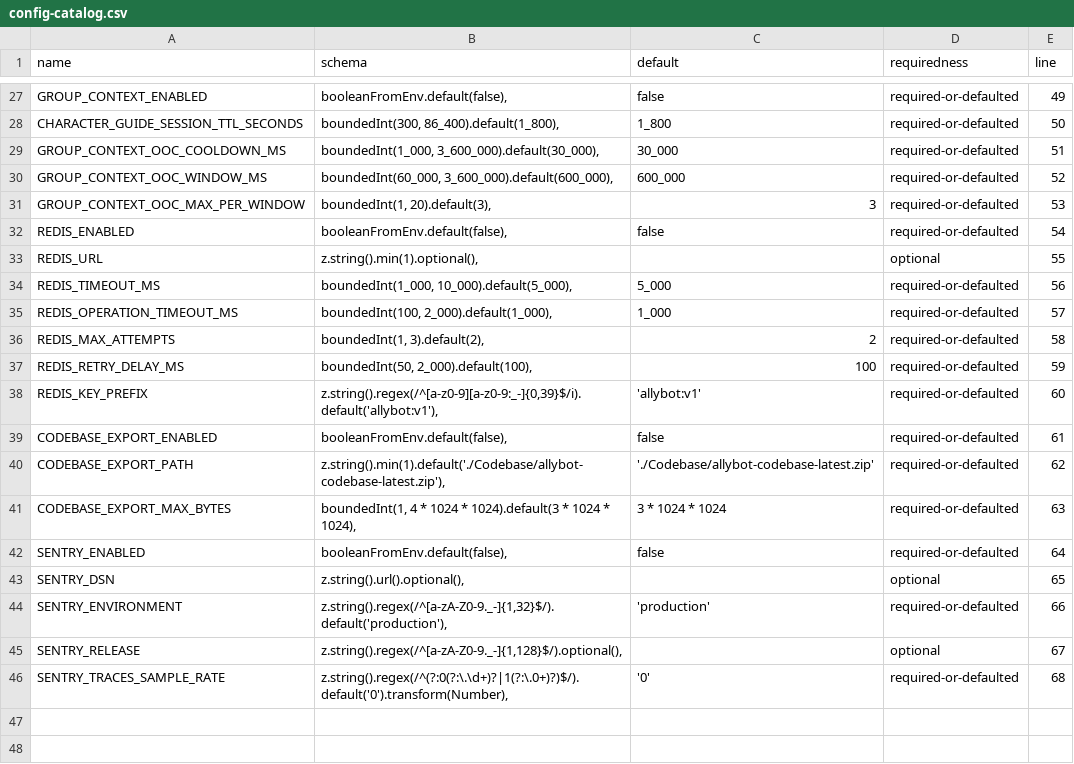
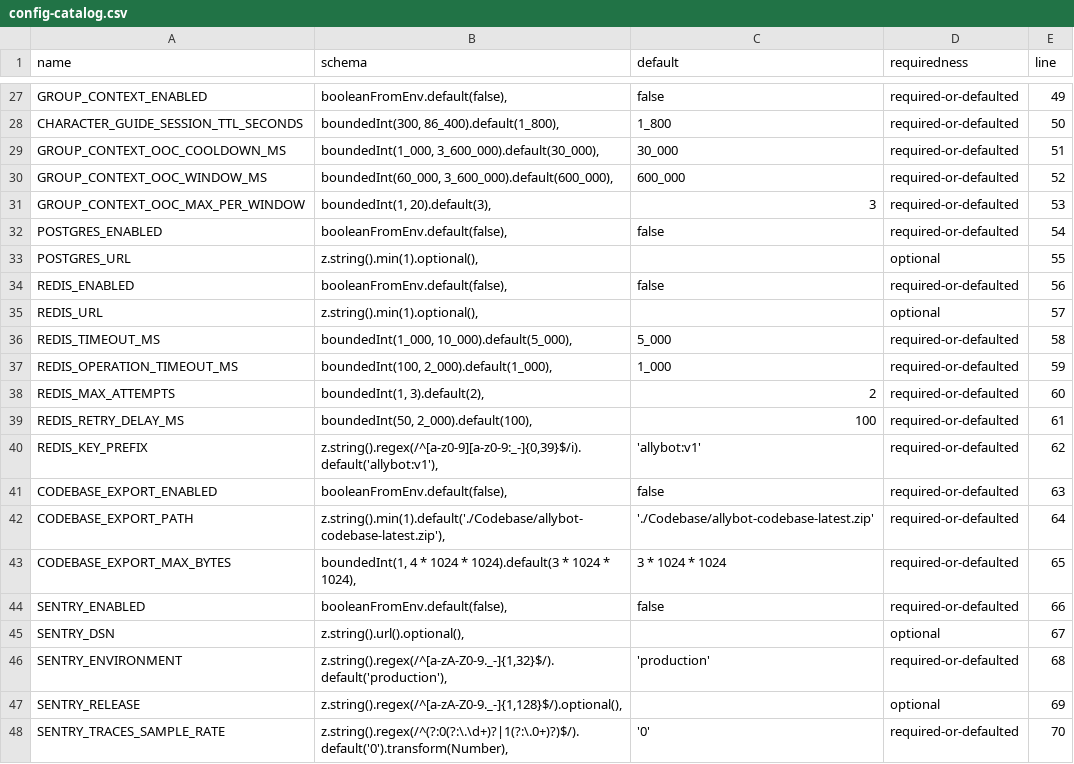
Before and after one commit to leenthequestmaster-code/Allybot, a CSV file: Codebase/tables/config-catalog.csv, drawn as a sheet; only a part is shown, gaps mark what is left out.

```diff
--- a/Codebase/tables/config-catalog.csv
+++ b/Codebase/tables/config-catalog.csv
@@ -31,16 +31,18 @@ GROUP_CONTEXT_OOC_WINDOW_MS,"boundedInt(60_000, 3_600_000).default(600_000),",60
 GROUP_CONTEXT_OOC_MAX_PER_WINDOW,"boundedInt(1, 20).default(3),",3,required-or-defaulted,53
-REDIS_ENABLED,"booleanFromEnv.default(false),",false,required-or-defaulted,54
-REDIS_URL,"z.string().min(1).optional(),",,optional,55
-REDIS_TIMEOUT_MS,"boundedInt(1_000, 10_000).default(5_000),",5_000,required-or-defaulted,56
-REDIS_OPERATION_TIMEOUT_MS,"boundedInt(100, 2_000).default(1_000),",1_000,required-or-defaulted,57
-REDIS_MAX_ATTEMPTS,"boundedInt(1, 3).default(2),",2,required-or-defaulted,58
-REDIS_RETRY_DELAY_MS,"boundedInt(50, 2_000).default(100),",100,required-or-defaulted,59
-REDIS_KEY_PREFIX,"z.string().regex(/^[a-z0-9][a-z0-9:_-]{0,39}$/i).default('allybot:v1'),",'allybot:v1',required-or-defaulted,60
-CODEBASE_EXPORT_ENABLED,"booleanFromEnv.default(false),",false,required-or-defaulted,61
-CODEBASE_EXPORT_PATH,"z.string().min(1).default('./Codebase/allybot-codebase-latest.zip'),",'./Codebase/allybot-codebase-latest.zip',required-or-defaulted,62
-CODEBASE_EXPORT_MAX_BYTES,"boundedInt(1, 4 * 1024 * 1024).default(3 * 1024 * 1024),",3 * 1024 * 1024,required-or-defaulted,63
-SENTRY_ENABLED,"booleanFromEnv.default(false),",false,required-or-defaulted,64
-SENTRY_DSN,"z.string().url().optional(),",,optional,65
-SENTRY_ENVIRONMENT,"z.string().regex(/^[a-zA-Z0-9._-]{1,32}$/).default('production'),",'production',required-or-defaulted,66
-SENTRY_RELEASE,"z.string().regex(/^[a-zA-Z0-9._-]{1,128}$/).optional(),",,optional,67
-SENTRY_TRACES_SAMPLE_RATE,"z.string().regex(/^(?:0(?:\.\d+)?|1(?:\.0+)?)$/).default('0').transform(Number),",'0',required-or-defaulted,68
+POSTGRES_ENABLED,"booleanFromEnv.default(false),",false,required-or-defaulted,54
+POSTGRES_URL,"z.string().min(1).optional(),",,optional,55
+REDIS_ENABLED,"booleanFromEnv.default(false),",false,required-or-defaulted,56
+REDIS_URL,"z.string().min(1).optional(),",,optional,57
+REDIS_TIMEOUT_MS,"boundedInt(1_000, 10_000).default(5_000),",5_000,required-or-defaulted,58
+REDIS_OPERATION_TIMEOUT_MS,"boundedInt(100, 2_000).default(1_000),",1_000,required-or-defaulted,59
+REDIS_MAX_ATTEMPTS,"boundedInt(1, 3).default(2),",2,required-or-defaulted,60
+REDIS_RETRY_DELAY_MS,"boundedInt(50, 2_000).default(100),",100,required-or-defaulted,61
+REDIS_KEY_PREFIX,"z.string().regex(/^[a-z0-9][a-z0-9:_-]{0,39}$/i).default('allybot:v1'),",'allybot:v1',required-or-defaulted,62
+CODEBASE_EXPORT_ENABLED,"booleanFromEnv.default(false),",false,required-or-defaulted,63
+CODEBASE_EXPORT_PATH,"z.string().min(1).default('./Codebase/allybot-codebase-latest.zip'),",'./Codebase/allybot-codebase-latest.zip',required-or-defaulted,64
+CODEBASE_EXPORT_MAX_BYTES,"boundedInt(1, 4 * 1024 * 1024).default(3 * 1024 * 1024),",3 * 1024 * 1024,required-or-defaulted,65
+SENTRY_ENABLED,"booleanFromEnv.default(false),",false,required-or-defaulted,66
+SENTRY_DSN,"z.string().url().optional(),",,optional,67
+SENTRY_ENVIRONMENT,"z.string().regex(/^[a-zA-Z0-9._-]{1,32}$/).default('production'),",'production',required-or-defaulted,68
+SENTRY_RELEASE,"z.string().regex(/^[a-zA-Z0-9._-]{1,128}$/).optional(),",,optional,69
+SENTRY_TRACES_SAMPLE_RATE,"z.string().regex(/^(?:0(?:\.\d+)?|1(?:\.0+)?)$/).default('0').transform(Number),",'0',required-or-defaulted,70
```
Also changed, not shown: Codebase/tables/data-flow.csv, Codebase/tables/feature-flags.csv, 19 other files.
